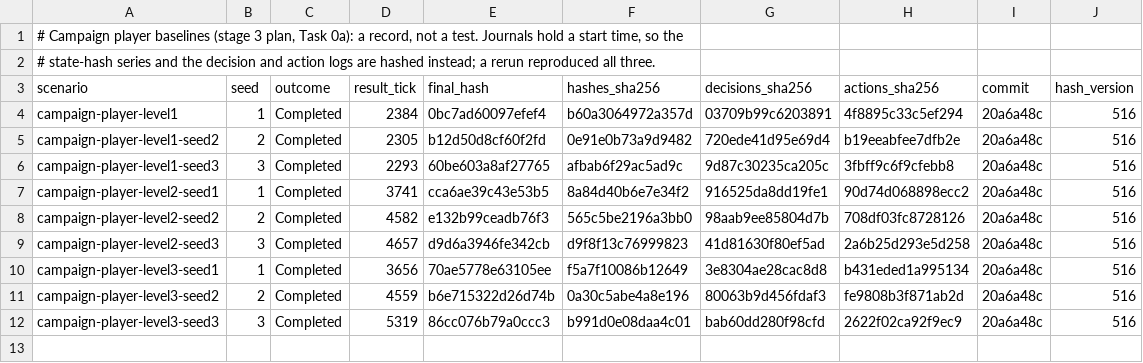
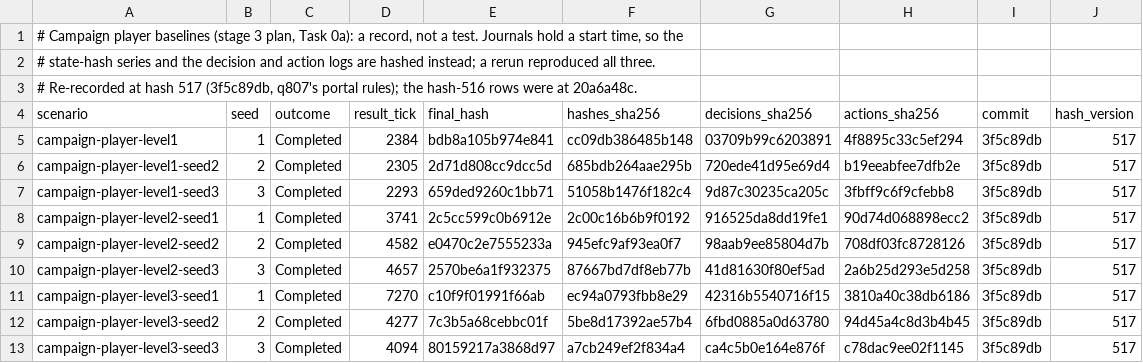
Before and after one commit to franjom/netherhold, a TSV file: scenarios/campaign-player/baselines.tsv, drawn as a sheet.

```diff
--- a/scenarios/campaign-player/baselines.tsv
+++ b/scenarios/campaign-player/baselines.tsv
@@ -2,11 +2,12 @@
 # state-hash series and the decision and action logs are hashed instead; a rerun reproduced all three.
+# Re-recorded at hash 517 (3f5c89db, q807's portal rules); the hash-516 rows were at 20a6a48c.
 scenario	seed	outcome	result_tick	final_hash	hashes_sha256	decisions_sha256	actions_sha256	commit	hash_version
-campaign-player-level1	1	Completed	2384	0bc7ad60097efef4	b60a3064972a357d	03709b99c6203891	4f8895c33c5ef294	20a6a48c	516
-campaign-player-level1-seed2	2	Completed	2305	b12d50d8cf60f2fd	0e91e0b73a9d9482	720ede41d95e69d4	b19eeabfee7dfb2e	20a6a48c	516
-campaign-player-level1-seed3	3	Completed	2293	60be603a8af27765	afbab6f29ac5ad9c	9d87c30235ca205c	3fbff9c6f9cfebb8	20a6a48c	516
-campaign-player-level2-seed1	1	Completed	3741	cca6ae39c43e53b5	8a84d40b6e7e34f2	916525da8dd19fe1	90d74d068898ecc2	20a6a48c	516
-campaign-player-level2-seed2	2	Completed	4582	e132b99ceadb76f3	565c5be2196a3bb0	98aab9ee85804d7b	708df03fc8728126	20a6a48c	516
-campaign-player-level2-seed3	3	Completed	4657	d9d6a3946fe342cb	d9f8f13c76999823	41d81630f80ef5ad	2a6b25d293e5d258	20a6a48c	516
-campaign-player-level3-seed1	1	Completed	3656	70ae5778e63105ee	f5a7f10086b12649	3e8304ae28cac8d8	b431eded1a995134	20a6a48c	516
-campaign-player-level3-seed2	2	Completed	4559	b6e715322d26d74b	0a30c5abe4a8e196	80063b9d456fdaf3	fe9808b3f871ab2d	20a6a48c	516
-campaign-player-level3-seed3	3	Completed	5319	86cc076b79a0ccc3	b991d0e08daa4c01	bab60dd280f98cfd	2622f02ca92f9ec9	20a6a48c	516
+campaign-player-level1	1	Completed	2384	bdb8a105b974e841	cc09db386485b148	03709b99c6203891	4f8895c33c5ef294	3f5c89db	517
+campaign-player-level1-seed2	2	Completed	2305	2d71d808cc9dcc5d	685bdb264aae295b	720ede41d95e69d4	b19eeabfee7dfb2e	3f5c89db	517
+campaign-player-level1-seed3	3	Completed	2293	659ded9260c1bb71	51058b1476f182c4	9d87c30235ca205c	3fbff9c6f9cfebb8	3f5c89db	517
+campaign-player-level2-seed1	1	Completed	3741	2c5cc599c0b6912e	2c00c16b6b9f0192	916525da8dd19fe1	90d74d068898ecc2	3f5c89db	517
+campaign-player-level2-seed2	2	Completed	4582	e0470c2e7555233a	945efc9af93ea0f7	98aab9ee85804d7b	708df03fc8728126	3f5c89db	517
+campaign-player-level2-seed3	3	Completed	4657	2570be6a1f932375	87667bd7df8eb77b	41d81630f80ef5ad	2a6b25d293e5d258	3f5c89db	517
+campaign-player-level3-seed1	1	Completed	7270	c10f9f01991f66ab	ec94a0793fbb8e29	42316b5540716f15	3810a40c38db6186	3f5c89db	517
+campaign-player-level3-seed2	2	Completed	4277	7c3b5a68cebbc01f	5be8d17392ae57b4	6fbd0885a0d63780	94d45a4c8d3b4b45	3f5c89db	517
+campaign-player-level3-seed3	3	Completed	4094	80159217a3868d97	a7cb249ef2f834a4	ca4c5b0e164e876f	c78dac9ee02f1145	3f5c89db	517
```
Also changed, not shown: 6 other files.
